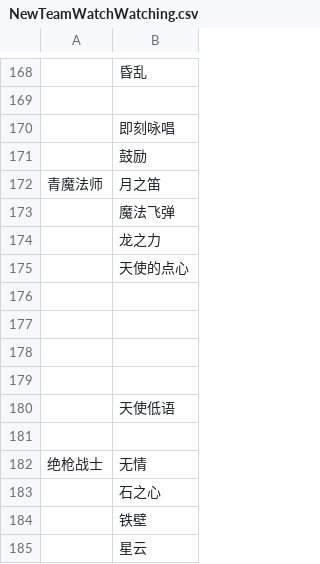
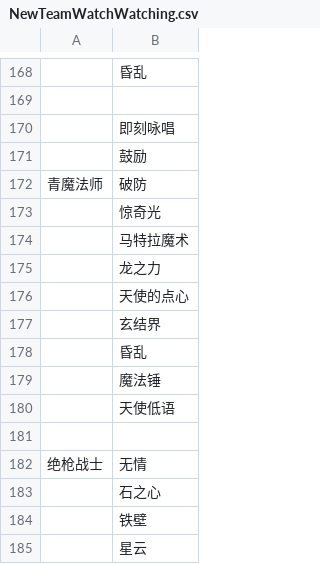
Before and after one commit to Souma-Sumire/FFXIV_Auxiliary_Tools, a CSV file: csv/NewTeamWatchWatching.csv, drawn as a sheet; only a part is shown, gaps mark what is left out.

Commit message:
追加青魔技能

```diff
--- a/csv/NewTeamWatchWatching.csv
+++ b/csv/NewTeamWatchWatching.csv
@@ -171,10 +171,10 @@
 ,鼓励
-青魔法师,月之笛
-,魔法飞弹
+青魔法师,破防
+,惊奇光
+,马特拉魔术
 ,龙之力
 ,天使的点心
-,
-,
-,
-,
+,玄结界
+,昏乱
+,魔法锤
 ,天使低语
```
